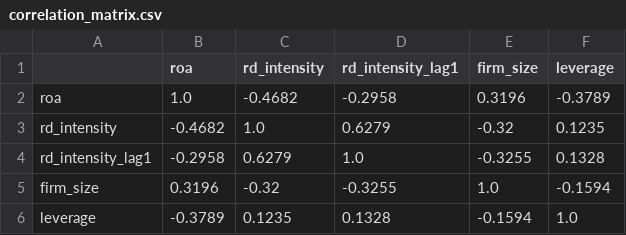
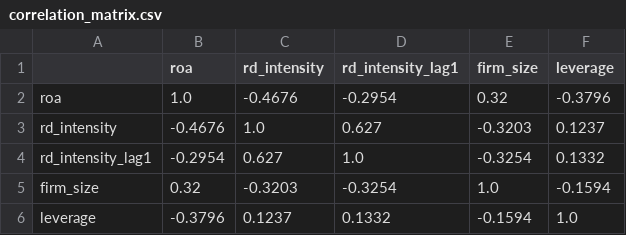
Before and after one commit to XJTLUADAM/ACC102-S4-RD-Profitability-Analysis, a CSV file: output/correlation_matrix.csv, drawn as a sheet.

```diff
--- a/output/correlation_matrix.csv
+++ b/output/correlation_matrix.csv
@@ -1,6 +1,6 @@
 ,roa,rd_intensity,rd_intensity_lag1,firm_size,leverage
-roa,1.0,-0.4682,-0.2958,0.3196,-0.3789
-rd_intensity,-0.4682,1.0,0.6279,-0.32,0.1235
-rd_intensity_lag1,-0.2958,0.6279,1.0,-0.3255,0.1328
-firm_size,0.3196,-0.32,-0.3255,1.0,-0.1594
-leverage,-0.3789,0.1235,0.1328,-0.1594,1.0
+roa,1.0,-0.4676,-0.2954,0.32,-0.3796
+rd_intensity,-0.4676,1.0,0.627,-0.3203,0.1237
+rd_intensity_lag1,-0.2954,0.627,1.0,-0.3254,0.1332
+firm_size,0.32,-0.3203,-0.3254,1.0,-0.1594
+leverage,-0.3796,0.1237,0.1332,-0.1594,1.0
```
Also changed, not shown: output/descriptive_statistics.csv, 7 other files.
